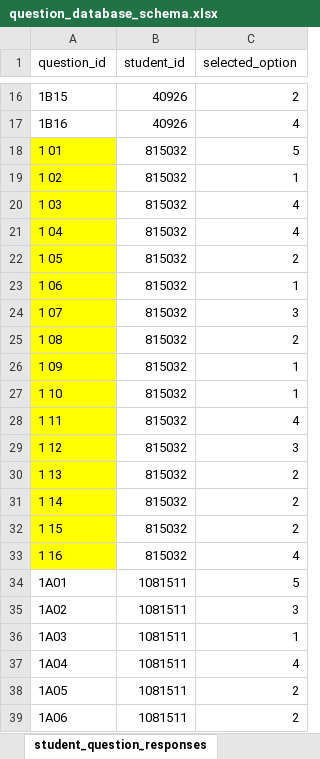
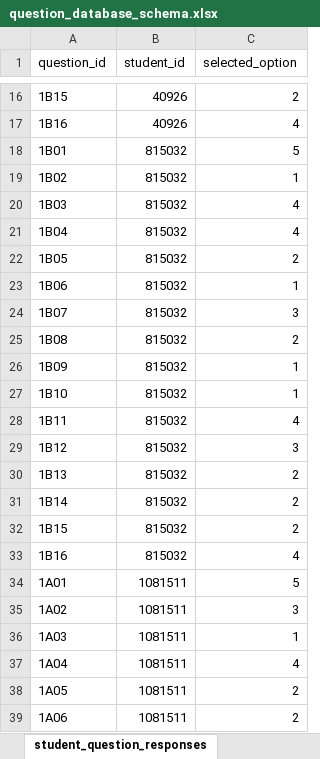
Before and after one commit to russell-jeter/CollegeAlgebraLSLTAnalysis, an Excel workbook: data/question_database_schema.xlsx, sheet student_question_responses, drawn as a sheet; only a part is shown, gaps mark what is left out; values as stored, in another font and other column widths than the file's, no borders; the diff covers the shown part only; the diff names each change by its address in the sheet, - before the commit and + after, or states it on an @@ line.

```diff
--- a/data/question_database_schema.xlsx (sheet student_question_responses)
+++ b/data/question_database_schema.xlsx (sheet student_question_responses)
-A18 (question_id): 1 01
+A18 (question_id): 1B01
-A18:A33 fill: #FFFF00
+A18:A33 fill: none
-A19 (question_id): 1 02
+A19 (question_id): 1B02
-A20 (question_id): 1 03
+A20 (question_id): 1B03
-A21 (question_id): 1 04
+A21 (question_id): 1B04
-A22 (question_id): 1 05
+A22 (question_id): 1B05
-A23 (question_id): 1 06
+A23 (question_id): 1B06
-A24 (question_id): 1 07
+A24 (question_id): 1B07
-A25 (question_id): 1 08
+A25 (question_id): 1B08
-A26 (question_id): 1 09
+A26 (question_id): 1B09
-A27 (question_id): 1 10
+A27 (question_id): 1B10
-A28 (question_id): 1 11
+A28 (question_id): 1B11
-A29 (question_id): 1 12
+A29 (question_id): 1B12
-A30 (question_id): 1 13
+A30 (question_id): 1B13
-A31 (question_id): 1 14
+A31 (question_id): 1B14
-A32 (question_id): 1 15
+A32 (question_id): 1B15
-A33 (question_id): 1 16
+A33 (question_id): 1B16
```
Also changed, not shown: 112 edited cells and cell formats elsewhere in this sheet, sheet answer_choices, sheet distractor_type, 1 other file.
